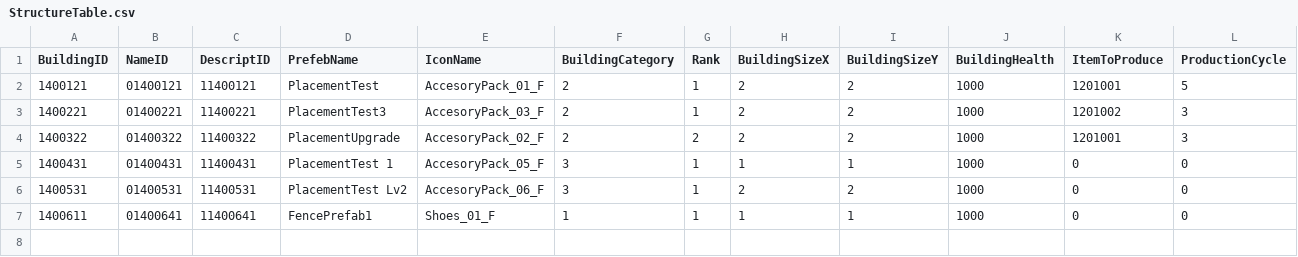
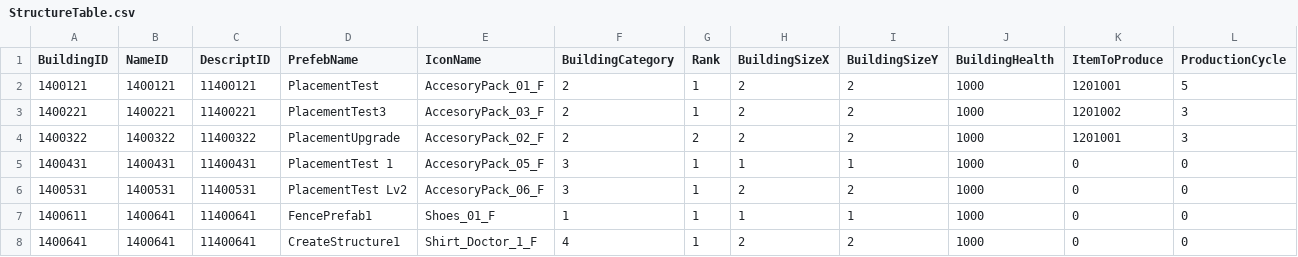
Before and after one commit to KDH1213/SurvivalProject, a CSV file: Assets/Resources/Tables/StructureTable.csv, drawn as a sheet; only a part is shown; rows hold the shown columns only; the diff names each change by its address in the sheet, - before the commit and + after, or states it on an @@ line.

```diff
--- a/Assets/Resources/Tables/StructureTable.csv
+++ b/Assets/Resources/Tables/StructureTable.csv
-B2 (NameID): 01400121
+B2 (NameID): 1400121
-B3 (NameID): 01400221
+B3 (NameID): 1400221
-B4 (NameID): 01400322
+B4 (NameID): 1400322
-B5 (NameID): 01400431
+B5 (NameID): 1400431
-B6 (NameID): 01400531
+B6 (NameID): 1400531
-B7 (NameID): 01400641
+B7 (NameID): 1400641
+row 8: 1400641 | 1400641 | 11400641 | CreateStructure1 | Shirt_Doctor_1_F | 4 | 1 | 2 | 2 | 1000 | 0 | 0
```
Also changed, not shown: Assets/Resources/Tables/ConstructionTable.csv, 29 other files.
